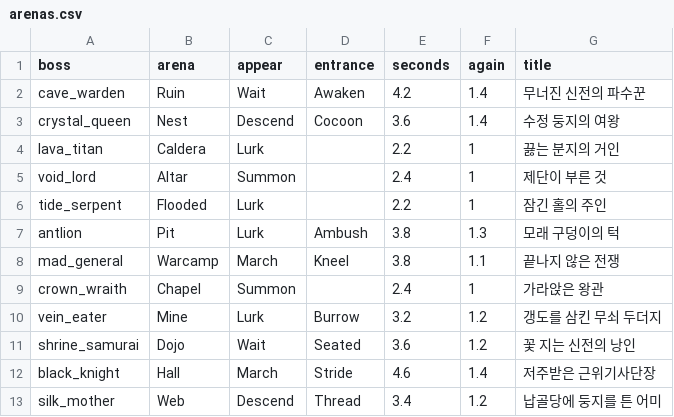
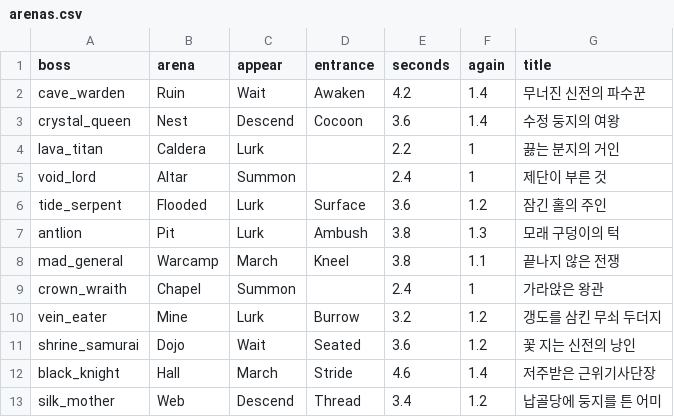
Before and after one commit to LeArc6910/pray-to, a CSV file: Assets/_Project/Data/Bosses/arenas.csv, drawn as a sheet.

```diff
--- a/Assets/_Project/Data/Bosses/arenas.csv
+++ b/Assets/_Project/Data/Bosses/arenas.csv
@@ -5,3 +5,3 @@ lava_titan,Caldera,Lurk,,2.2,1,끓는 분지의 거인
 void_lord,Altar,Summon,,2.4,1,제단이 부른 것
-tide_serpent,Flooded,Lurk,,2.2,1,잠긴 홀의 주인
+tide_serpent,Flooded,Lurk,Surface,3.6,1.2,잠긴 홀의 주인
 antlion,Pit,Lurk,Ambush,3.8,1.3,모래 구덩이의 턱
```
Also changed, not shown: 28 other files.
